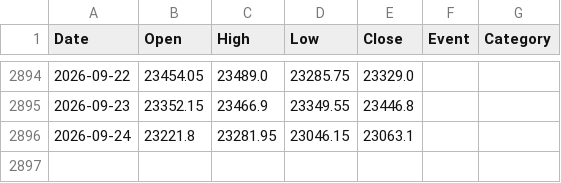
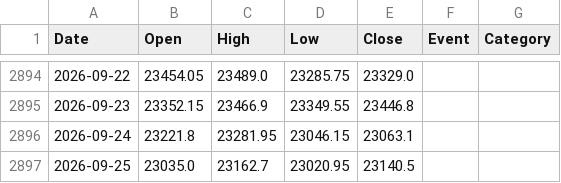
Before and after one commit to Sunil-ghodela/marketmantri_dashboard, a CSV file: state/nifty_prices.csv, drawn as a sheet; only a part is shown, gaps mark what is left out.

```diff
--- a/state/nifty_prices.csv
+++ b/state/nifty_prices.csv
@@ -2896 +2896,2 @@ Date,Open,High,Low,Close,Event,Category
 2026-09-24,23221.8,23281.95,23046.15,23063.1,,
+2026-09-25,23035.0,23162.7,23020.95,23140.5,,
```
Also changed, not shown: state/nifty_daily_state.csv, state/nifty_monthly.csv, 5 other files.
